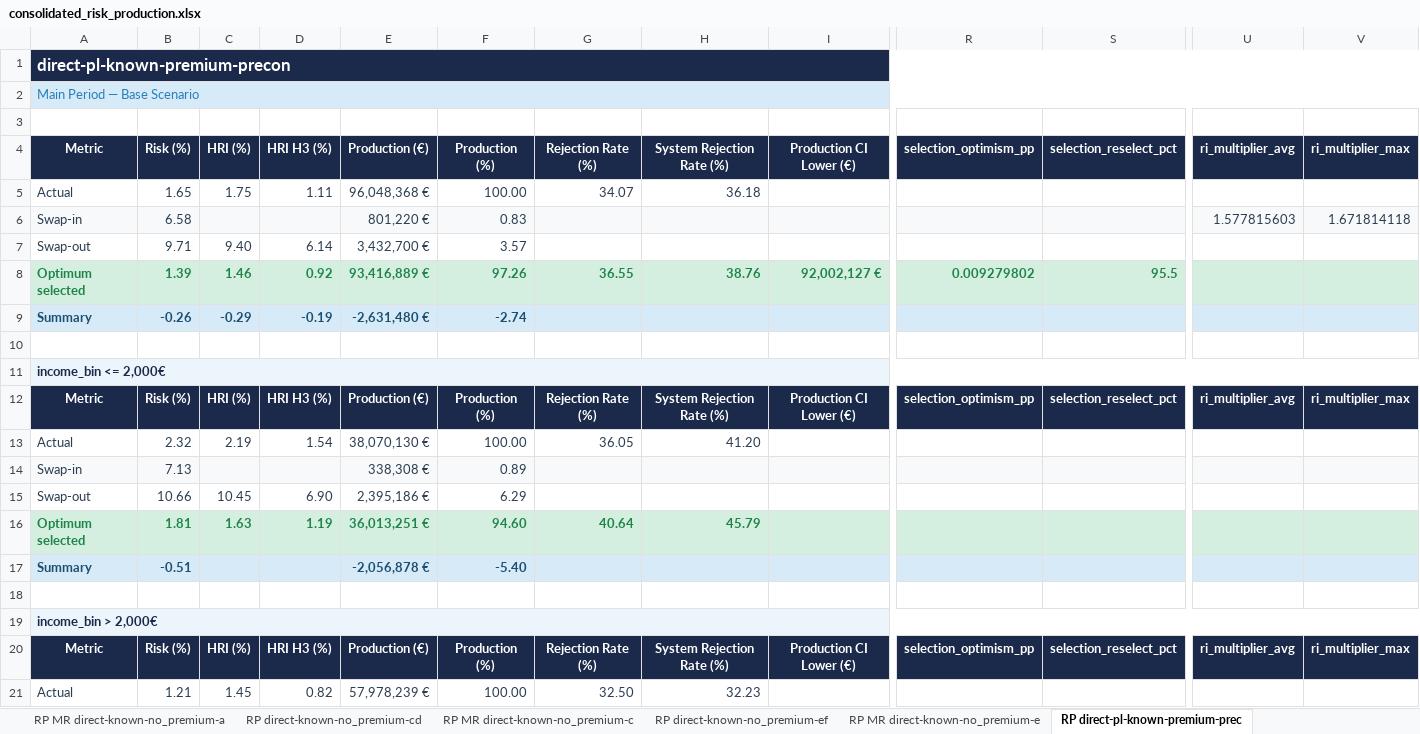
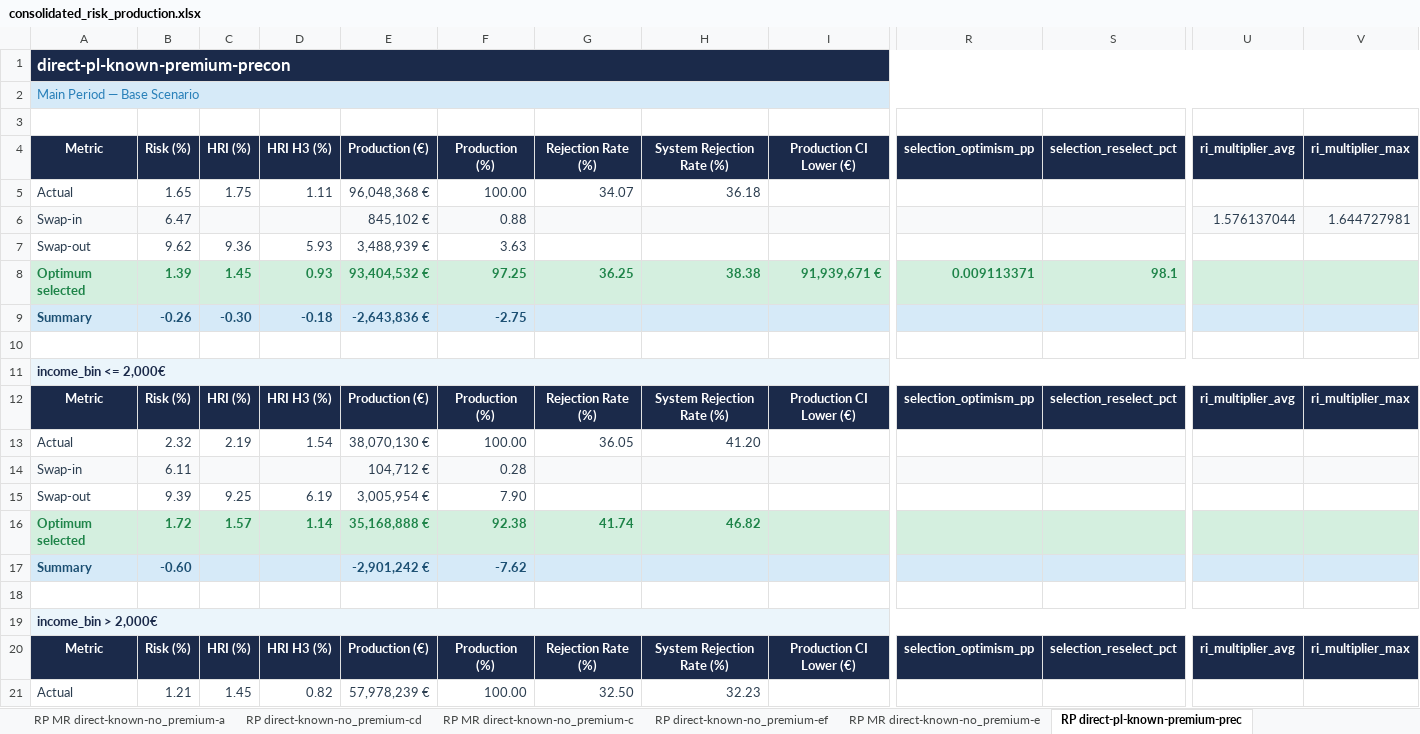
Before and after one commit to iocariz/scoring_tools, an Excel workbook: output/consolidated_risk_production.xlsx, sheet RP direct-pl-known-premium-prec, drawn as a sheet; only a part is shown, gaps mark what is left out; values as stored, in another font and other column widths than the file's, no borders; charts and pictures not drawn; removed rows and columns are numbered as before the commit, all else as after; rows hold the shown columns only; the diff covers the shown part only; the diff names each change by its address in the sheet, - before the commit and + after, or states it on an @@ line.

```diff
--- a/output/consolidated_risk_production.xlsx (sheet RP direct-pl-known-premium-prec)
+++ b/output/consolidated_risk_production.xlsx (sheet RP direct-pl-known-premium-prec)
-B6: 6.58
+B6: 6.47
-E6: 801,220 €
+E6: 845,102 €
-F6: 0.83
+F6: 0.88
-U6: 1.577815603
+U6: 1.576137044
-V6: 1.671814118
+V6: 1.644727981
-row 7: Swap-out | 9.71 | 9.40 | 6.14 | 3,432,700 € | 3.57
-row 8: Optimum selected | 1.39 | 1.46 | 0.92 | 93,416,889 € | 97.26 | 36.55 | 38.76 | 92,002,127 € | 0.009279802 | 95.5
+row 7: Swap-out | 9.62 | 9.36 | 5.93 | 3,488,939 € | 3.63
+row 8: Optimum selected | 1.39 | 1.45 | 0.93 | 93,404,532 € | 97.25 | 36.25 | 38.38 | 91,939,671 € | 0.009113371 | 98.1
-C9: -0.29
+C9: -0.30
-D9: -0.19
+D9: -0.18
-E9: -2,631,480 €
+E9: -2,643,836 €
-F9: -2.74
+F9: -2.75
-row 14: Swap-in | 7.13 |  |  | 338,308 € | 0.89
-row 15: Swap-out | 10.66 | 10.45 | 6.90 | 2,395,186 € | 6.29
-row 16: Optimum selected | 1.81 | 1.63 | 1.19 | 36,013,251 € | 94.60 | 40.64 | 45.79
-row 17: Summary | -0.51 |  |  | -2,056,878 € | -5.40
+row 14: Swap-in | 6.11 |  |  | 104,712 € | 0.28
+row 15: Swap-out | 9.39 | 9.25 | 6.19 | 3,005,954 € | 7.90
+row 16: Optimum selected | 1.72 | 1.57 | 1.14 | 35,168,888 € | 92.38 | 41.74 | 46.82
+row 17: Summary | -0.60 |  |  | -2,901,242 € | -7.62
```
Also changed, not shown: 12 added rows and 12 removed rows elsewhere in this sheet, sheet RP MR direct-pl-known-premium-p, sheet Executive Summary, sheet RP MR direct-known-no_premium-a, sheet RP MR direct-known-no_premium-c, sheet RP direct-known-no_premium-cd, sheet Cutoff Grids, 8 more sheets, charts or pictures, 2 other files.
